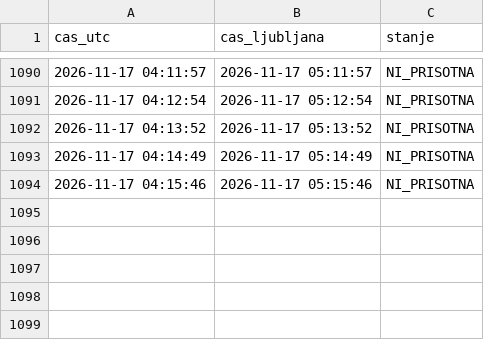
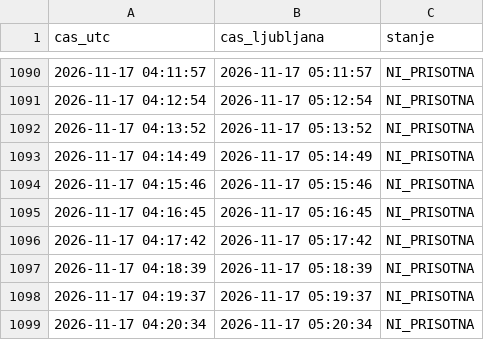
Before and after one commit to DzoniWajsmiler/kocka-monitor, a CSV file: log-loop.csv, drawn as a sheet; only a part is shown, gaps mark what is left out; the diff names each change by its address in the sheet, - before the commit and + after, or states it on an @@ line.

Commit message:
loop

```diff
--- a/log-loop.csv
+++ b/log-loop.csv
+row 1095: 2026-11-17 04:16:45 | 2026-11-17 05:16:45 | NI_PRISOTNA
+row 1096: 2026-11-17 04:17:42 | 2026-11-17 05:17:42 | NI_PRISOTNA
+row 1097: 2026-11-17 04:18:39 | 2026-11-17 05:18:39 | NI_PRISOTNA
+row 1098: 2026-11-17 04:19:37 | 2026-11-17 05:19:37 | NI_PRISOTNA
+row 1099: 2026-11-17 04:20:34 | 2026-11-17 05:20:34 | NI_PRISOTNA
```
